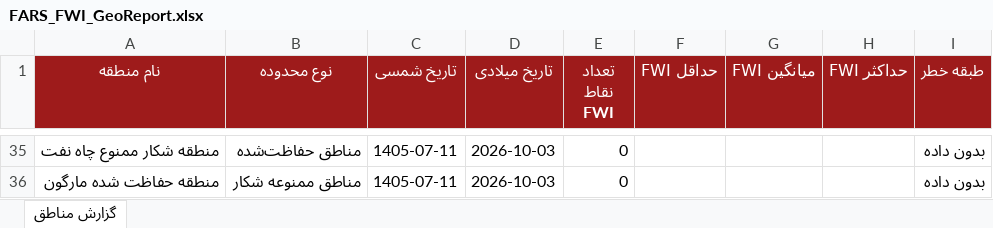
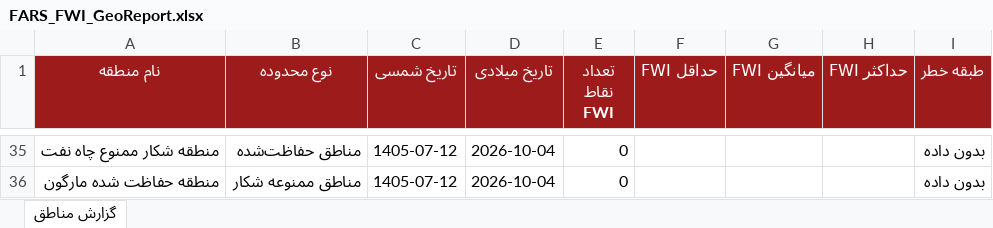
Before and after one commit to hashempoorsadegh214-prog/FARS-FWI, an Excel workbook: data/FARS_FWI_GeoReport.xlsx, sheet گزارش مناطق, drawn as a sheet; only a part is shown, gaps mark what is left out; values as stored, in another font and other column widths than the file's, no borders; conditional formats not drawn; the diff covers the shown part only; the diff names each change by its address in the sheet, - before the commit and + after, or states it on an @@ line.

```diff
--- a/data/FARS_FWI_GeoReport.xlsx (sheet گزارش مناطق)
+++ b/data/FARS_FWI_GeoReport.xlsx (sheet گزارش مناطق)
-C35:C36 (تاریخ شمسی): 1405-07-11
+C35:C36 (تاریخ شمسی): 1405-07-12
-D35:D36 (تاریخ میلادی): 2026-10-03
+D35:D36 (تاریخ میلادی): 2026-10-04
```
Also changed, not shown: 23 added rows, 23 removed rows and 52 edited cells elsewhere in this sheet, 1 other file.
